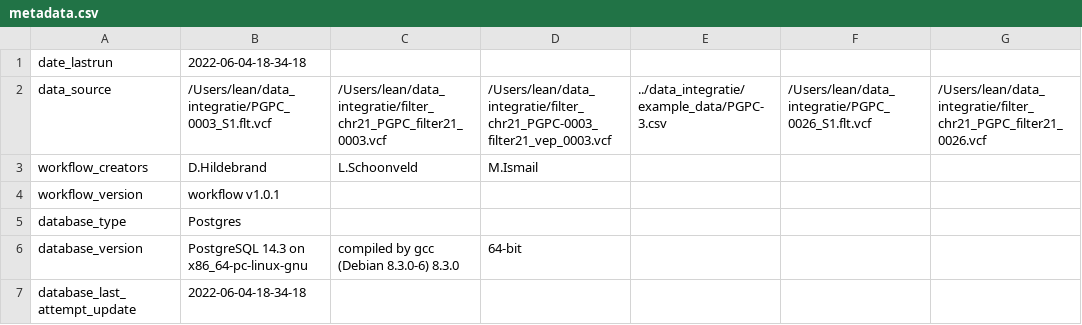
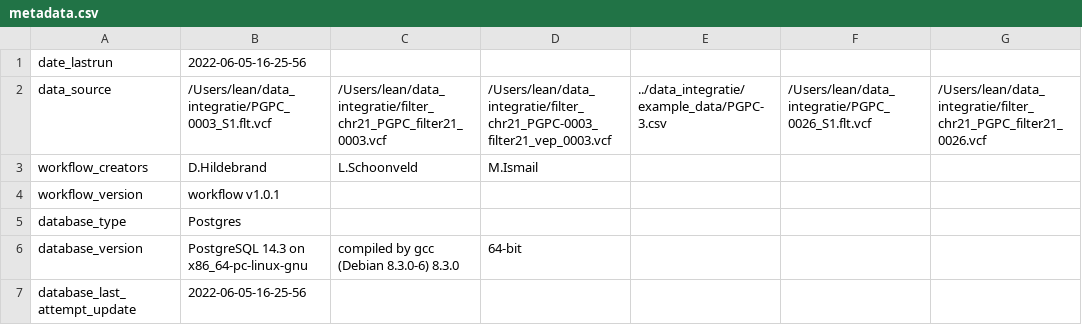
Before and after one commit to moshtachismail/data_integratie, a CSV file: metadata.csv, drawn as a sheet; only a part is shown; the diff names each change by its address in the sheet, - before the commit and + after, or states it on an @@ line.

```diff
--- a/metadata.csv
+++ b/metadata.csv
-B1: 2022-06-04-18-34-18
+B1: 2022-06-05-16-25-56
-B7: 2022-06-04-18-34-18
+B7: 2022-06-05-16-25-56
```
Also changed, not shown: 3 other files.
